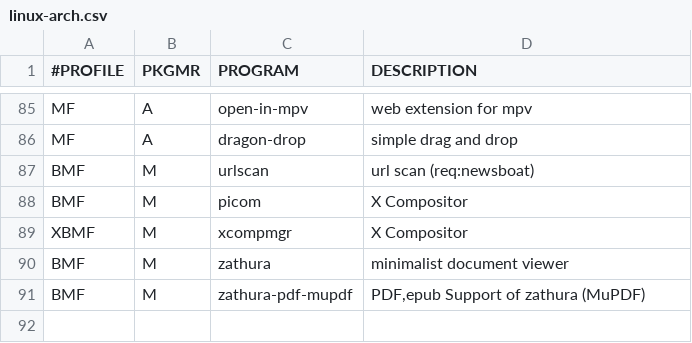
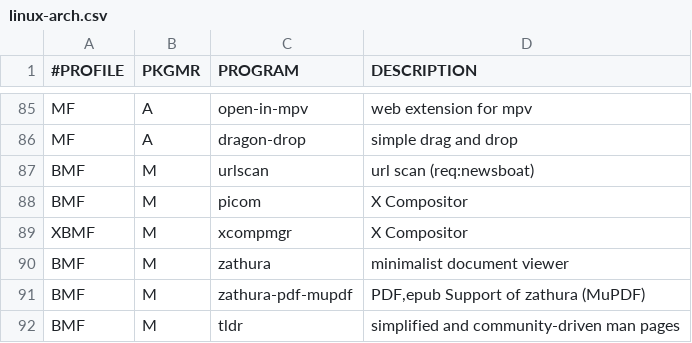
Before and after one commit to romariorobby/dotfiles, a CSV file: prog/linux-arch.csv, drawn as a sheet; only a part is shown, gaps mark what is left out.

Commit message:
pkg: add tldr programs

```diff
--- a/prog/linux-arch.csv
+++ b/prog/linux-arch.csv
@@ -91 +91,2 @@ BMF,M,zathura,"minimalist document viewer"
 BMF,M,zathura-pdf-mupdf,"PDF,epub Support of zathura (MuPDF)"
+BMF,M,tldr,"simplified and community-driven man pages"
```
Also changed, not shown: 1 other file.
